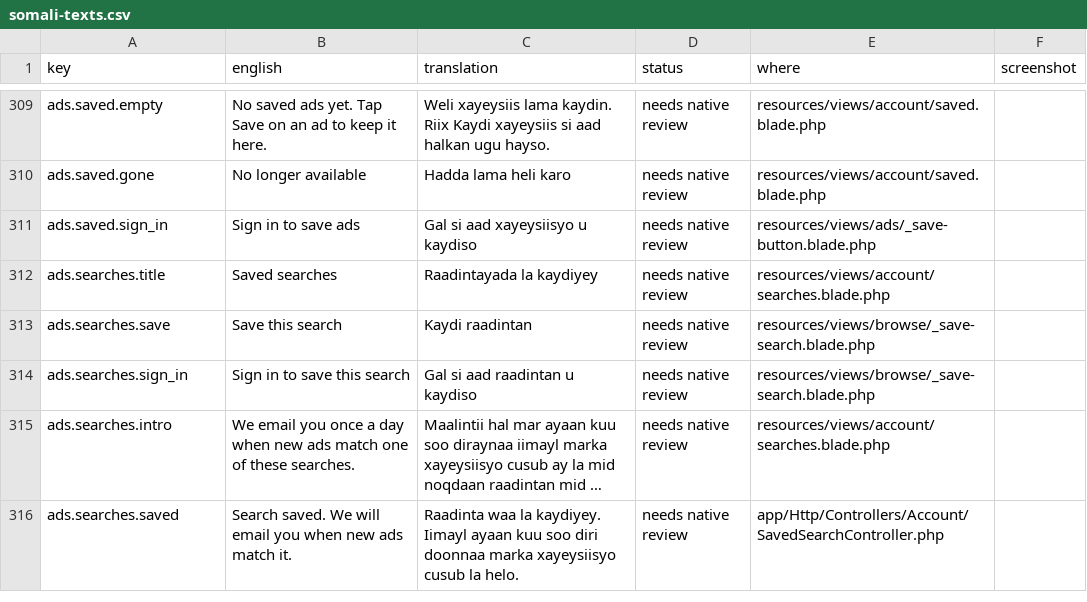
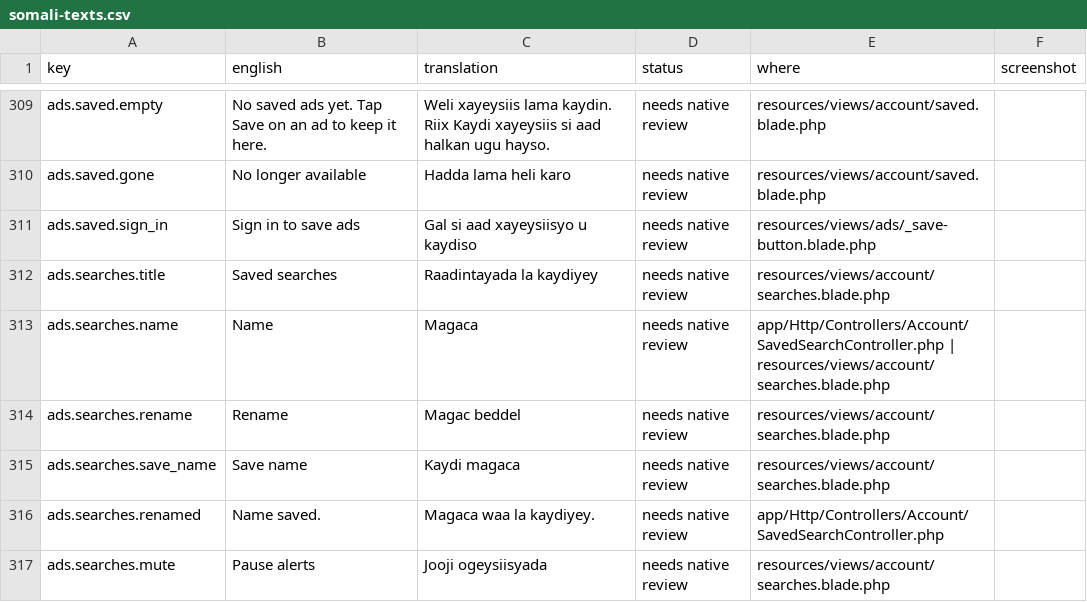
Before and after one commit to kulmiss/iibsom, a CSV file: docs/somali-review/somali-texts.csv, drawn as a sheet; only a part is shown, gaps mark what is left out; the shorter side is filled out with more unchanged rows; long unchanged cells end in …; the diff covers the shown part only; the diff names each change by its address in the sheet, - before the commit and + after, or states it on an @@ line.

```diff
--- a/docs/somali-review/somali-texts.csv
+++ b/docs/somali-review/somali-texts.csv
+row 313: ads.searches.name | Name | Magaca | needs native review | app/Http/Controllers/Account/SavedSearchController.php | resources/views/account/searches.blade.php
+row 314: ads.searches.rename | Rename | Magac beddel | needs native review | resources/views/account/searches.blade.php
+row 315: ads.searches.save_name | Save name | Kaydi magaca | needs native review | resources/views/account/searches.blade.php
+row 316: ads.searches.renamed | Name saved. | Magaca waa la kaydiyey. | needs native review | app/Http/Controllers/Account/SavedSearchController.php
+row 317: ads.searches.mute | Pause alerts | Jooji ogeysiisyada | needs native review | resources/views/account/searches.blade.php
```
Also changed, not shown: 23 added rows and 7 edited cells elsewhere in this file, 36 other files.
